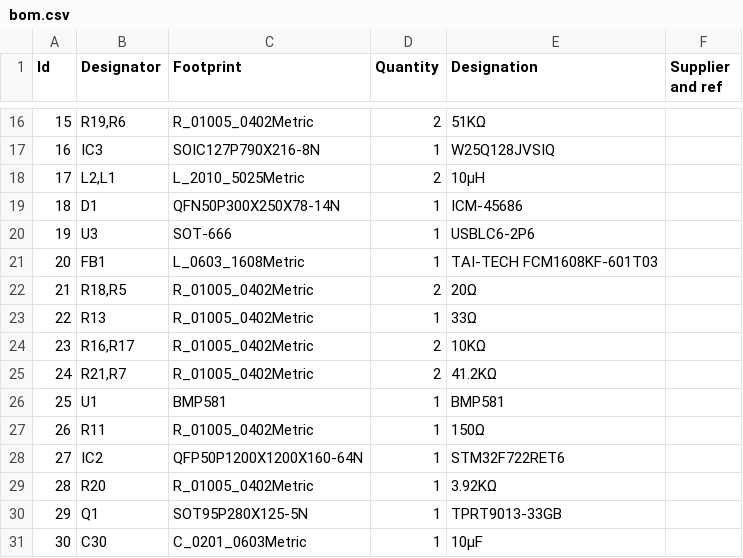
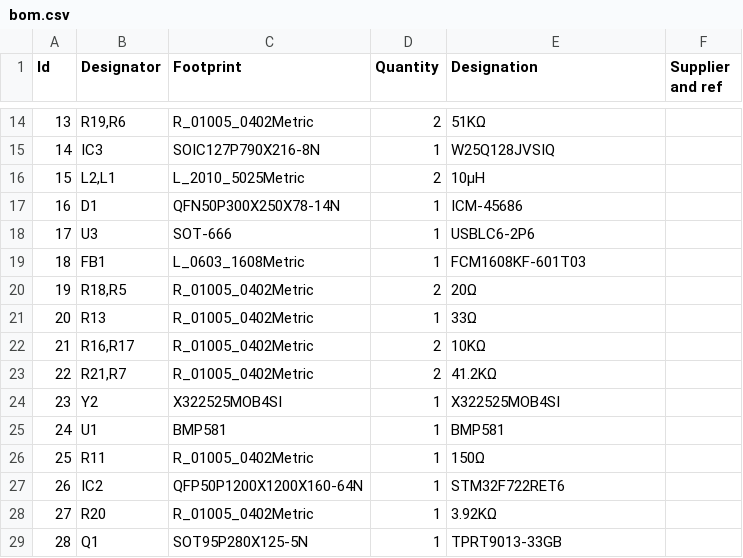
Before and after one commit to andreadamiano/flight-controller, a CSV file: hardware/bom.csv, drawn as a sheet; only a part is shown, gaps mark what is left out; the shorter side is filled out with more unchanged rows; addresses are those after the commit; the diff covers the shown part only; the diff names each change by its address in the sheet, - before the commit and + after, or states it on an @@ line.

```diff
--- a/hardware/bom.csv
+++ b/hardware/bom.csv
@@ column A (Id) renumbered between rows 2 and 34 @@
-E19 (Designation): TAI-TECH FCM1608KF-601T03
+E19 (Designation): FCM1608KF-601T03
@@ row 38 moved to row 24: 23 @@
```
Also changed, not shown: 4 added rows, 5 removed rows and 2 moved rows elsewhere in this file, 6 other files.
